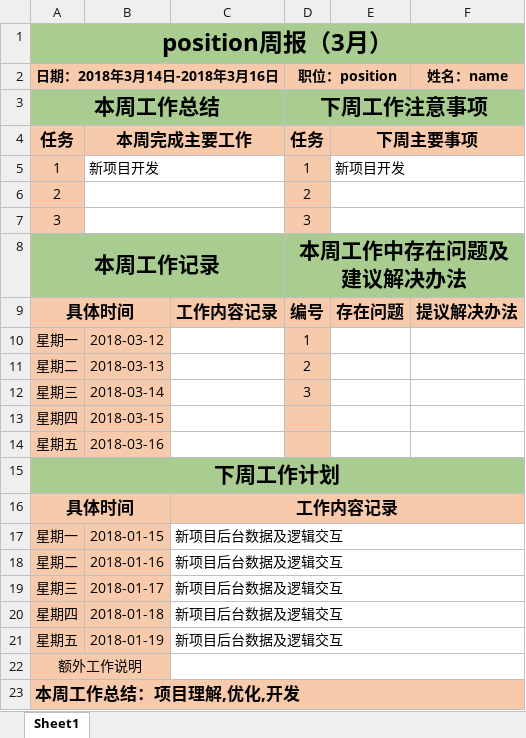
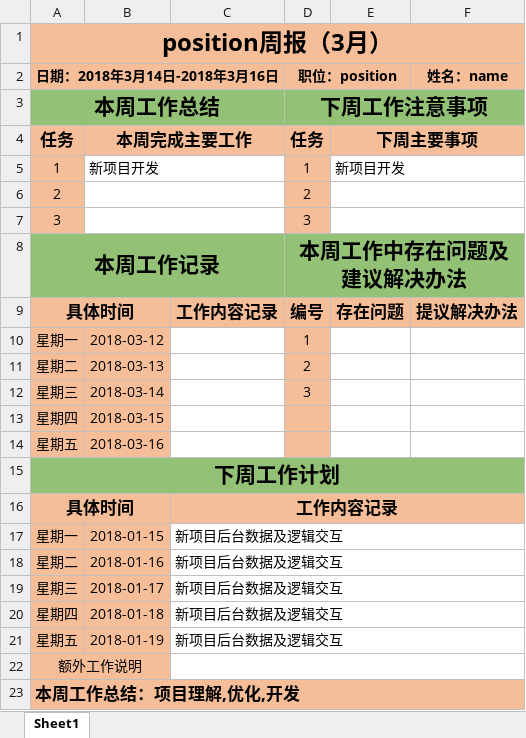
Before and after one commit to Grewer/weeklyGenerate, an Excel workbook: template.xlsx, sheet Sheet1, drawn as a sheet; values as stored, in another font and other column widths than the file's, no borders; the diff names each change by its address in the sheet, - before the commit and + after, or states it on an @@ line.

```diff
--- a/template.xlsx (sheet Sheet1)
+++ b/template.xlsx (sheet Sheet1)
-A1 fill: #A9CD90
+A1 fill: #F6BE98
-A3 fill: #A9CD90
+A3 fill: #93C175
-D3 fill: #A9CD90
+D3 fill: #93C175
-A8 fill: #A9CD90
+A8 fill: #93C175
-D8 fill: #A9CD90
+D8 fill: #93C175
-A15 fill: #A9CD90
+A15 fill: #93C175
```
Also changed, not shown: 3 other files.
